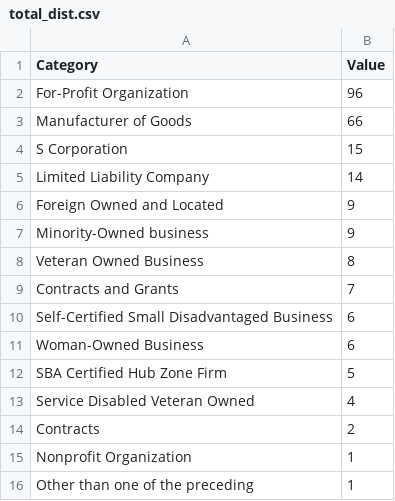
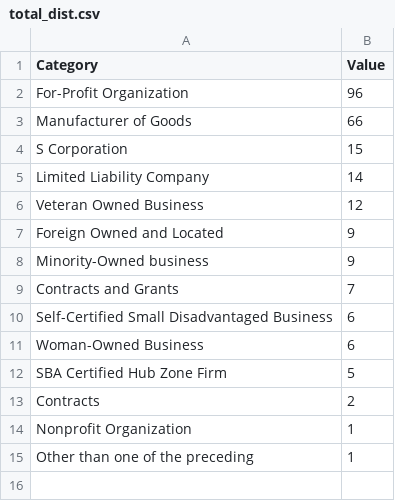
Before and after one commit to Zhibao-Li/ZhibaoLi.github.io, a CSV file: total_dist.csv, drawn as a sheet.

Commit message:
Add files via upload

```diff
--- a/total_dist.csv
+++ b/total_dist.csv
@@ -5,5 +5,5 @@
 "Limited Liability Company",14
+"Veteran Owned Business",12
 "Foreign Owned and Located",9
 "Minority-Owned business",9
-"Veteran Owned Business",8
 "Contracts and Grants",7
@@ -12,3 +12,2 @@
 "SBA Certified Hub Zone Firm",5
-"Service Disabled Veteran Owned",4
 "Contracts",2
```
